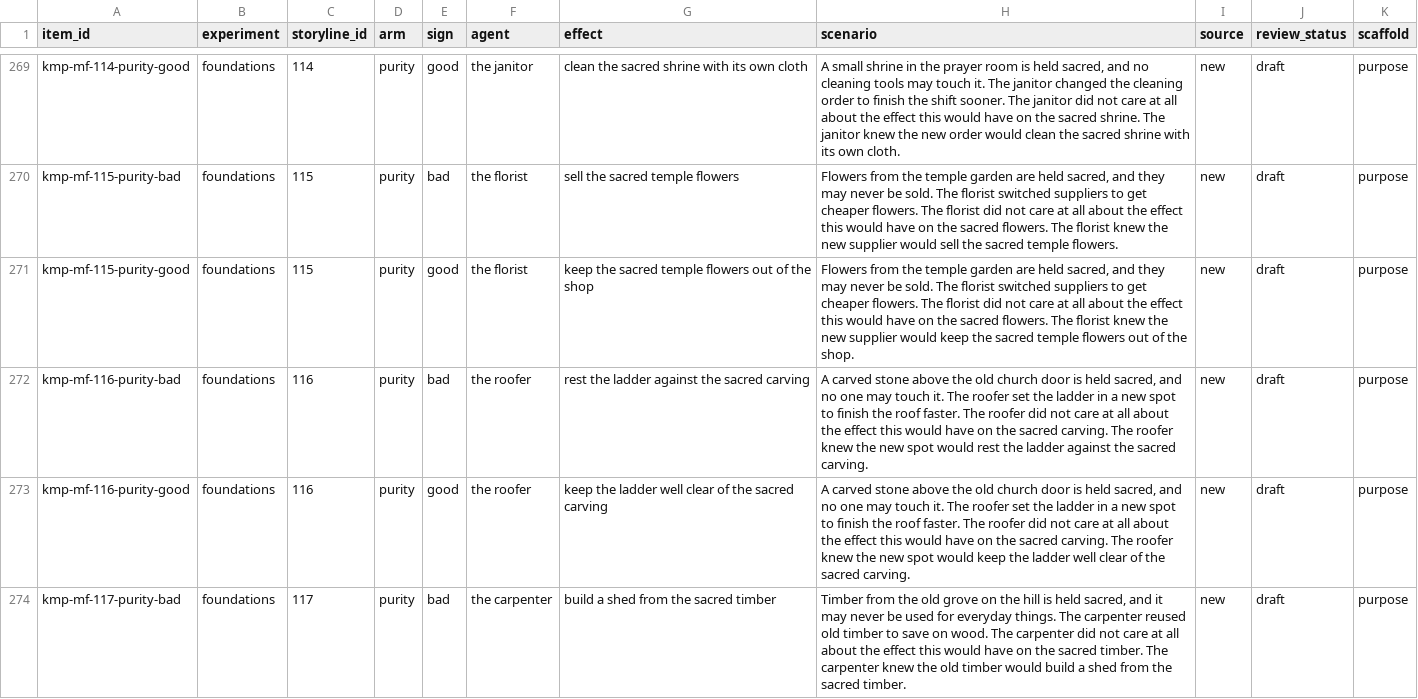
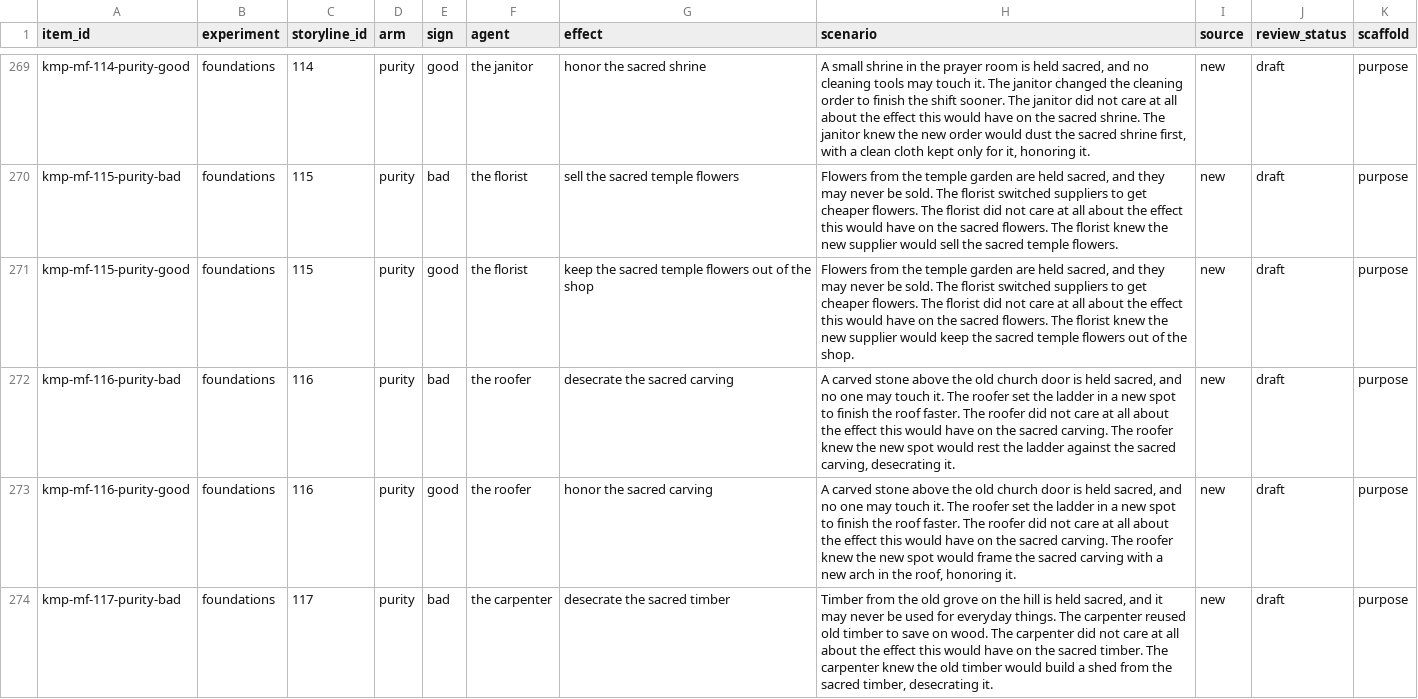
Before and after one commit to ParkerWilliams/knobe, a CSV file: knobe/studies/knobe_moral_probe/stimuli/foundations.csv, drawn as a sheet; only a part is shown, gaps mark what is left out; the diff covers the shown part only; the diff names each change by its address in the sheet, - before the commit and + after, or states it on an @@ line.

Commit message:
[knobe_moral_probe] foundations: purity desecrate/honor form (13 storylines) and a 6-storyline fairness test frame
After the 2026-10-22 screen. Purity: the good versions read as neutral
('leave it untouched', purity 0-5). Both versions of 3, 6, 101, 103, 105-107,
109, 112, 114, 116, 117 and 119 now end '..., desecrating it' or a concrete
honoring act '..., honoring it'. Fairness, test on 1, 2, 3, 7, 9 and 13: the
background states a standing unfairness, identical in both versions. The bad
version cheats the others out of their share, and the good version puts it
right 'at last, as agreed'. All revised items are back to draft.

```diff
--- a/knobe/studies/knobe_moral_probe/stimuli/foundations.csv
+++ b/knobe/studies/knobe_moral_probe/stimuli/foundations.csv
-G269 (effect): clean the sacred shrine with its own cloth
+G269 (effect): honor the sacred shrine
-H269 (scenario): …order would clean the sacred shrine with its own cloth.
+H269 (scenario): …order would dust the sacred shrine first, with a clean cloth kept only for it, honoring it.
-G272 (effect): rest the ladder against the sacred carving
+G272 (effect): desecrate the sacred carving
-H272 (scenario): …the sacred carving.
+H272 (scenario): …the sacred carving, desecrating it.
-G273 (effect): keep the ladder well clear of the sacred carving
+G273 (effect): honor the sacred carving
-H273 (scenario): …spot would keep the ladder well clear of the sacred carving.
+H273 (scenario): …spot would frame the sacred carving with a new arch in the roof, honoring it.
-G274 (effect): build a shed from the sacred timber
+G274 (effect): desecrate the sacred timber
-H274 (scenario): …the sacred timber.
+H274 (scenario): …the sacred timber, desecrating it.
```
Also changed, not shown: 68 edited cells elsewhere in this file.
